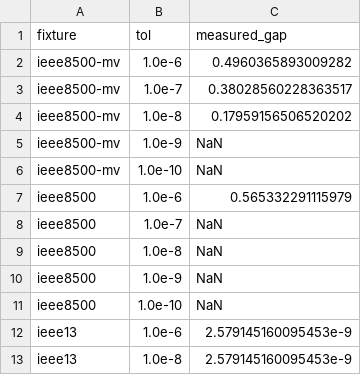
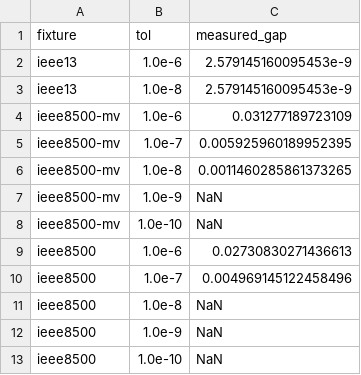
Before and after one commit to Bittencourt/TSO-DSO, a CSV file: results/ieee8500_benchmark/noise_floor_calibration.csv, drawn as a sheet.

Commit message:
fix(25-07): re-calibrate IEEE-8500 noise floors after D-13 connector fix
Re-ran scripts/benchmark_ieee8500.jl --calibrate-noise-floor on both IEEE-8500
fixtures on a confirmed-quiet machine, after the busbar-tie D-13 reshape.
Both floors now genuinely shrink as tol_gap tightens (real numerical noise,
not a structural plateau):

  ieee8500-mv: 0.1796 (tol=1e-8, plateaued)   -> 0.0011460 (tol=1e-8, 157x tighter)
  ieee8500:    0.5653 (tol=1e-6, EVERY tighter rung failed) -> 0.0049691 (tol=1e-7)

Updated IEEE8500_MV_EXACT_ATOL/IEEE8500_EXACT_ATOL and the committed
noise_floor_calibration.csv/density_sweep.csv accordingly. Re-ran
test/test_benchmark_ieee8500.jl: 10/10 D-16 goldens pass unchanged
(model_vars=137594, model_cons=275118, termination_status=OPTIMAL,
admm_status=budget_exceeded, admm_iters=1) -- no golden values needed
updating, only timing/exactness-gap columns (never asserted) changed.

Honest caveat retained in-code: both re-measured floors are still ~1e-3
scale, which still exceeds solve_admm's hardcoded final-consolidation
assert_socp_exact! atol=1e-6 default (no override seam exists) -- a
converged, consolidated ADMM point on either fixture can still throw.

```diff
--- a/results/ieee8500_benchmark/noise_floor_calibration.csv
+++ b/results/ieee8500_benchmark/noise_floor_calibration.csv
@@ -1,9 +1,11 @@
 fixture,tol,measured_gap
-ieee8500-mv,1.0e-6,0.4960365893009282
-ieee8500-mv,1.0e-7,0.38028560228363517
-ieee8500-mv,1.0e-8,0.17959156506520202
+ieee13,1.0e-6,2.579145160095453e-9
+ieee13,1.0e-8,2.579145160095453e-9
+ieee8500-mv,1.0e-6,0.031277189723109
+ieee8500-mv,1.0e-7,0.005925960189952395
+ieee8500-mv,1.0e-8,0.0011460285861373265
 ieee8500-mv,1.0e-9,NaN
 ieee8500-mv,1.0e-10,NaN
-ieee8500,1.0e-6,0.565332291115979
-ieee8500,1.0e-7,NaN
+ieee8500,1.0e-6,0.02730830271436613
+ieee8500,1.0e-7,0.004969145122458496
 ieee8500,1.0e-8,NaN
@@ -11,3 +13 @@ ieee8500,1.0e-9,NaN
 ieee8500,1.0e-10,NaN
-ieee13,1.0e-6,2.579145160095453e-9
-ieee13,1.0e-8,2.579145160095453e-9
```
Also changed, not shown: results/ieee8500_benchmark/density_sweep.csv, 1 other file.
